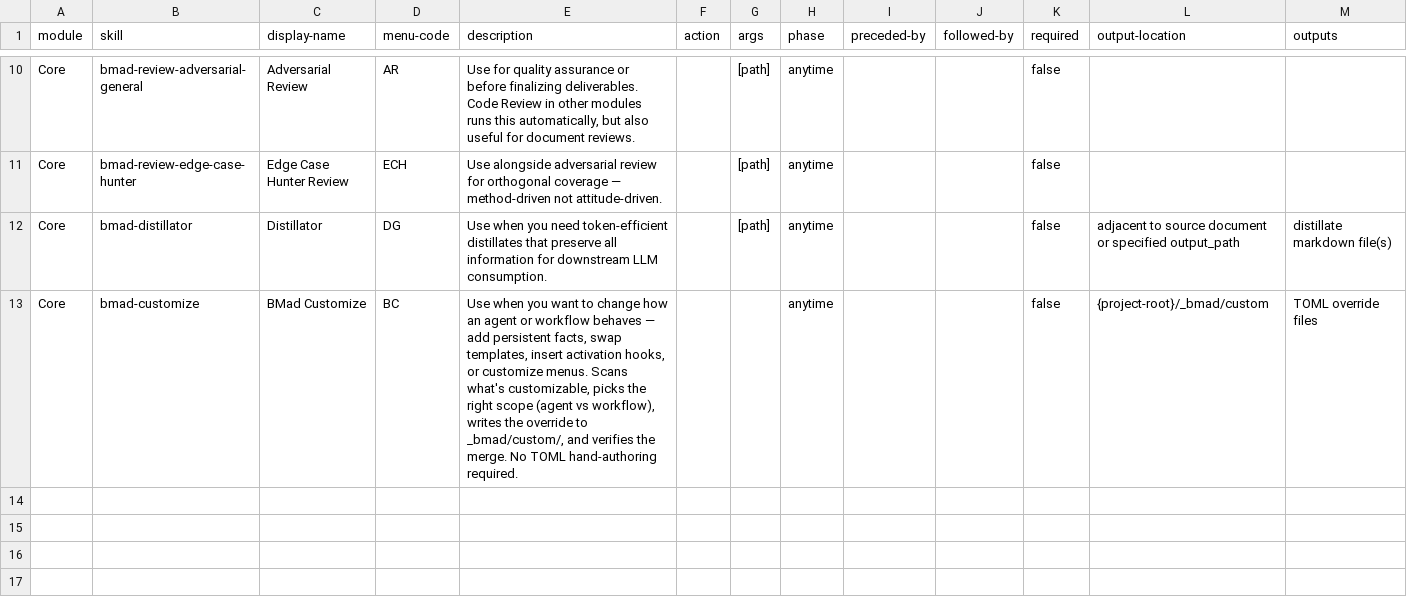
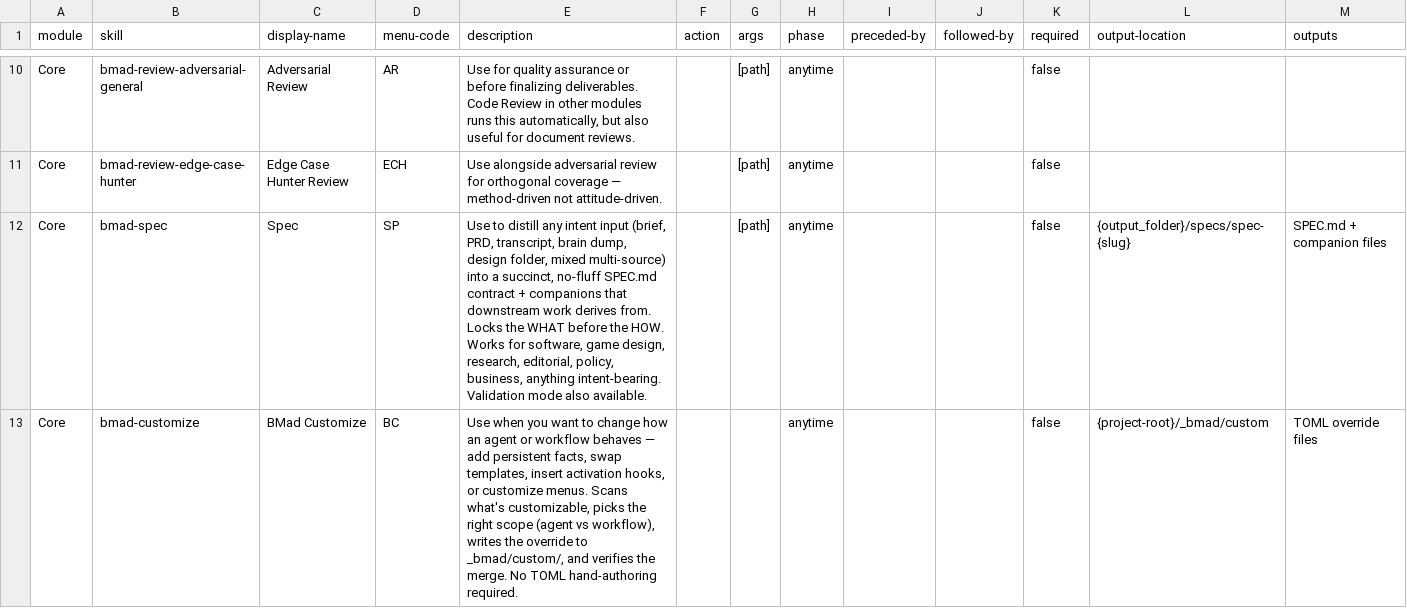
Before and after one commit to Xexanos/mealie-android-unofficial, a CSV file: _bmad/core/module-help.csv, drawn as a sheet; only a part is shown, gaps mark what is left out.

```diff
--- a/_bmad/core/module-help.csv
+++ b/_bmad/core/module-help.csv
@@ -11,3 +11,3 @@ Core,bmad-review-adversarial-general,Adversarial Review,AR,"Use for quality assu
 Core,bmad-review-edge-case-hunter,Edge Case Hunter Review,ECH,Use alongside adversarial review for orthogonal coverage — method-driven not attitude-driven.,,[path],anytime,,,false,,
-Core,bmad-distillator,Distillator,DG,Use when you need token-efficient distillates that preserve all information for downstream LLM consumption.,,[path],anytime,,,false,adjacent to source document or specified output_path,distillate markdown file(s)
+Core,bmad-spec,Spec,SP,"Use to distill any intent input (brief, PRD, transcript, brain dump, design folder, mixed multi-source) into a succinct, no-fluff SPEC.md contract + companions that downstream work derives from. Locks the WHAT before the HOW. Works for software, game design, research, editorial, policy, business, anything intent-bearing. Validation mode also available.",,[path],anytime,,,false,{output_folder}/specs/spec-{slug},SPEC.md + companion files
 Core,bmad-customize,BMad Customize,BC,"Use when you want to change how an agent or workflow behaves — add persistent facts, swap templates, insert activation hooks, or customize menus. Scans what's customizable, picks the right scope (agent vs workflow), writes the override to _bmad/custom/, and verifies the merge. No TOML hand-authoring required.",,,anytime,,,false,{project-root}/_bmad/custom,TOML override files
```
Also changed, not shown: _bmad/_config/bmad-help.csv, _bmad/_config/files-manifest.csv, 12 other files.
